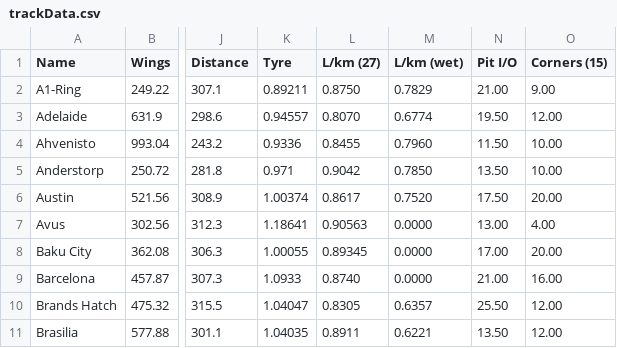
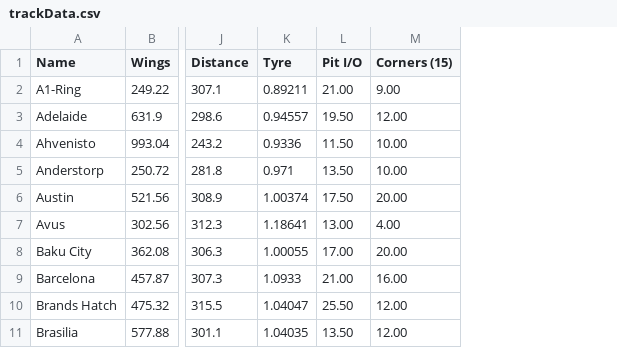
Before and after one commit to whompratt/gapp, a CSV file: trackData.csv, drawn as a sheet; only a part is shown, gaps mark what is left out; the diff names each change by its address in the sheet, - before the commit and + after, or states it on an @@ line.

```diff
--- a/trackData.csv
+++ b/trackData.csv
-column L (L/km (27)), rows 2-11: 0.8750 | 0.8070 | 0.8455 | 0.9042 | 0.8617 | 0.90563 | 0.89345 | 0.8740 | 0.8305 | 0.8911
-column M (L/km (wet)), rows 2-11: 0.7829 | 0.6774 | 0.7960 | 0.7850 | 0.7520 | 0.0000 | 0.0000 | 0.0000 | 0.6357 | 0.6221
```
Also changed, not shown: 11 other files.
